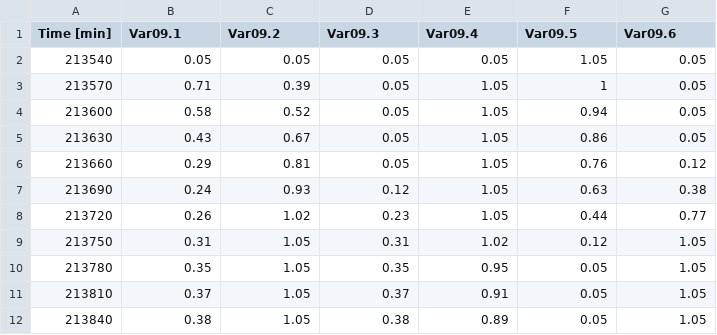
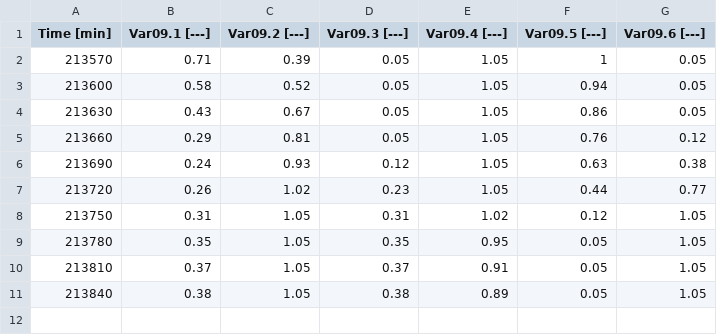
Before and after one commit to ghorwin/SIM-VICUS, a TSV file: data/validation/SimQuality/TF09/Referenzwerte_Max.tsv, drawn as a sheet.

```diff
--- a/data/validation/SimQuality/TF09/Referenzwerte_Max.tsv
+++ b/data/validation/SimQuality/TF09/Referenzwerte_Max.tsv
@@ -1,3 +1,2 @@
-Time [min]	Var09.1	Var09.2	Var09.3	Var09.4	Var09.5	Var09.6
-213540	0.05	0.05	0.05	0.05	1.05	0.05
+Time [min]	Var09.1 [---]	Var09.2 [---]	Var09.3 [---]	Var09.4 [---]	Var09.5 [---]	Var09.6 [---]
 213570	0.71	0.39	0.05	1.05	1	0.05
```
Also changed, not shown: data/validation/SimQuality/TF09/Referenzwerte.tsv, data/validation/SimQuality/TF09/Referenzwerte_Min.tsv, 2 other files.
